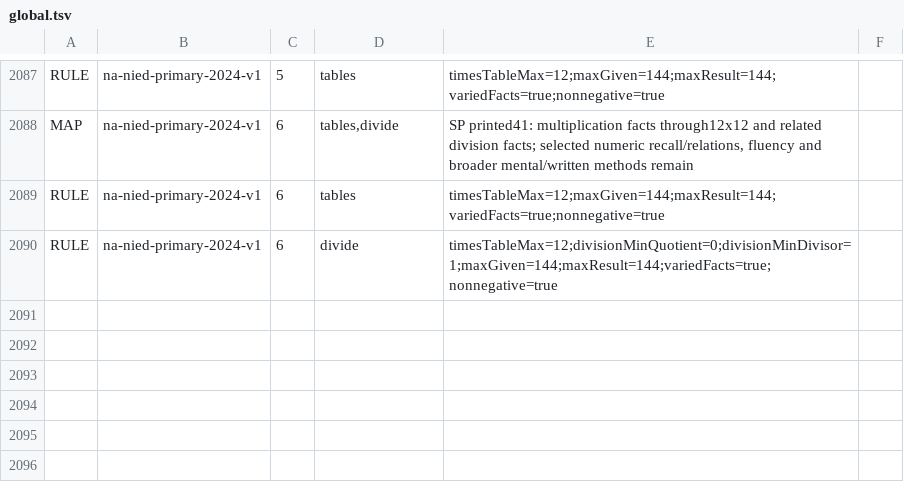
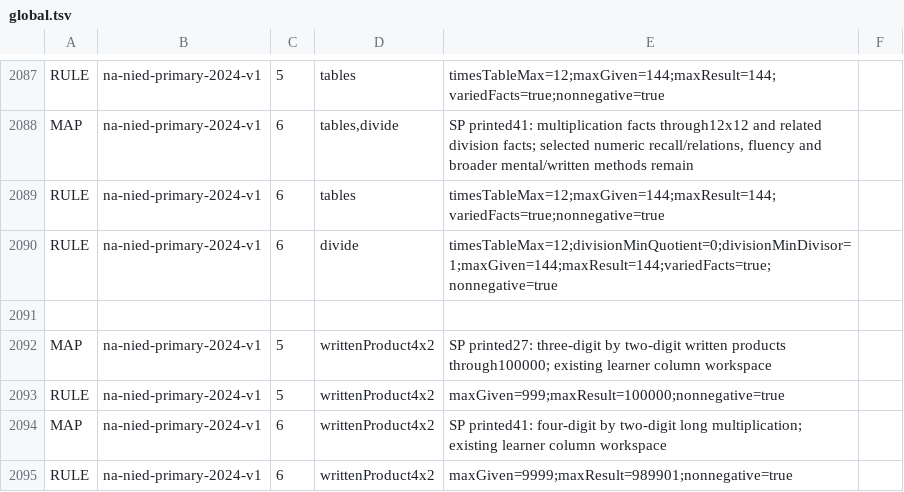
Before and after one commit to logue1114-maker/gomgom-open-education, a TSV file: math/engine/src/main/resources/curricula/global.tsv, drawn as a sheet; only a part is shown, gaps mark what is left out.

Commit message:
Connect Namibia Grade5 and Grade6 formal written multiplication

```diff
--- a/math/engine/src/main/resources/curricula/global.tsv
+++ b/math/engine/src/main/resources/curricula/global.tsv
@@ -2090 +2090,6 @@ RULE	na-nied-primary-2024-v1	6	tables	timesTableMax=12;maxGiven=144;maxResult=14
 RULE	na-nied-primary-2024-v1	6	divide	timesTableMax=12;divisionMinQuotient=0;divisionMinDivisor=1;maxGiven=144;maxResult=144;variedFacts=true;nonnegative=true
+
+MAP	na-nied-primary-2024-v1	5	writtenProduct4x2	SP printed27: three-digit by two-digit written products through100000; existing learner column workspace
+RULE	na-nied-primary-2024-v1	5	writtenProduct4x2	maxGiven=999;maxResult=100000;nonnegative=true
+MAP	na-nied-primary-2024-v1	6	writtenProduct4x2	SP printed41: four-digit by two-digit long multiplication; existing learner column workspace
+RULE	na-nied-primary-2024-v1	6	writtenProduct4x2	maxGiven=9999;maxResult=989901;nonnegative=true
```
Also changed, not shown: 2 other files.
